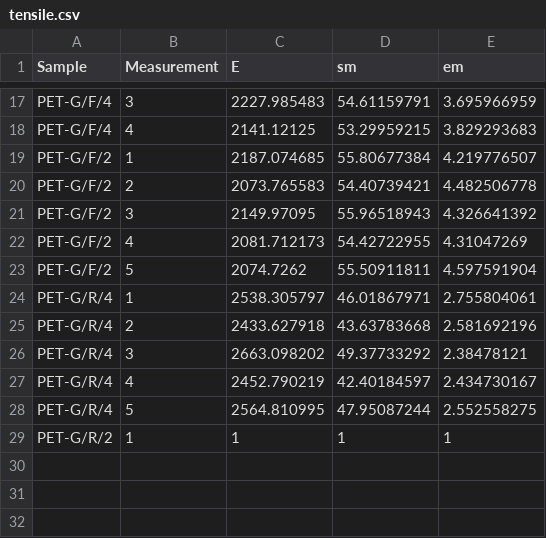
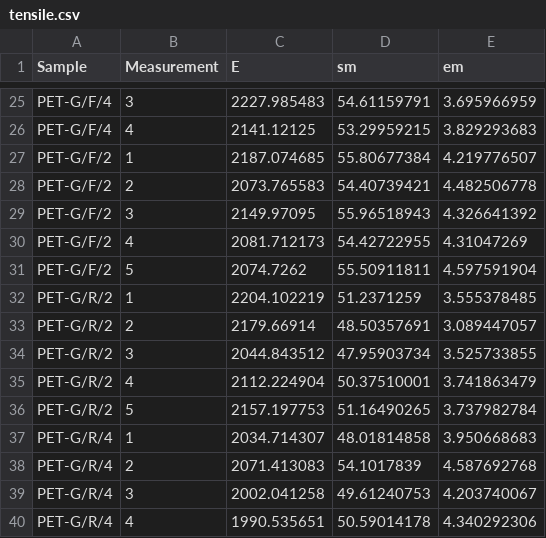
Before and after one commit to MandarynkowaAsis/wykresy_tarcze, a CSV file: data/tensile.csv, drawn as a sheet; only a part is shown, gaps mark what is left out; the diff covers the shown part only.

Commit message:
Added tensile and hardness data for PET-G/R and PLA/R samples.

```diff
--- a/data/tensile.csv
+++ b/data/tensile.csv
@@ -23,7 +31,10 @@ PET-G/F/2,4,2081.712173,54.42722955,4.31047269
 PET-G/F/2,5,2074.7262,55.50911811,4.597591904
-PET-G/R/4,1,2538.305797,46.01867971,2.755804061
-PET-G/R/4,2,2433.627918,43.63783668,2.581692196
-PET-G/R/4,3,2663.098202,49.37733292,2.38478121
-PET-G/R/4,4,2452.790219,42.40184597,2.434730167
-PET-G/R/4,5,2564.810995,47.95087244,2.552558275
-PET-G/R/2,1,1,1,1
+PET-G/R/2,1,2204.102219,51.2371259,3.555378485
+PET-G/R/2,2,2179.66914,48.50357691,3.089447057
+PET-G/R/2,3,2044.843512,47.95903734,3.525733855
+PET-G/R/2,4,2112.224904,50.37510001,3.741863479
+PET-G/R/2,5,2157.197753,51.16490265,3.737982784
+PET-G/R/4,1,2034.714307,48.01814858,3.950668683
+PET-G/R/4,2,2071.413083,54.1017839,4.587692768
+PET-G/R/4,3,2002.041258,49.61240753,4.203740067
+PET-G/R/4,4,1990.535651,50.59014178,4.340292306
```
Also changed, not shown: 8 added rows and 6 edited cells elsewhere in this file, data/hardness.csv, data/hardness_shore.csv, 1 other file.
